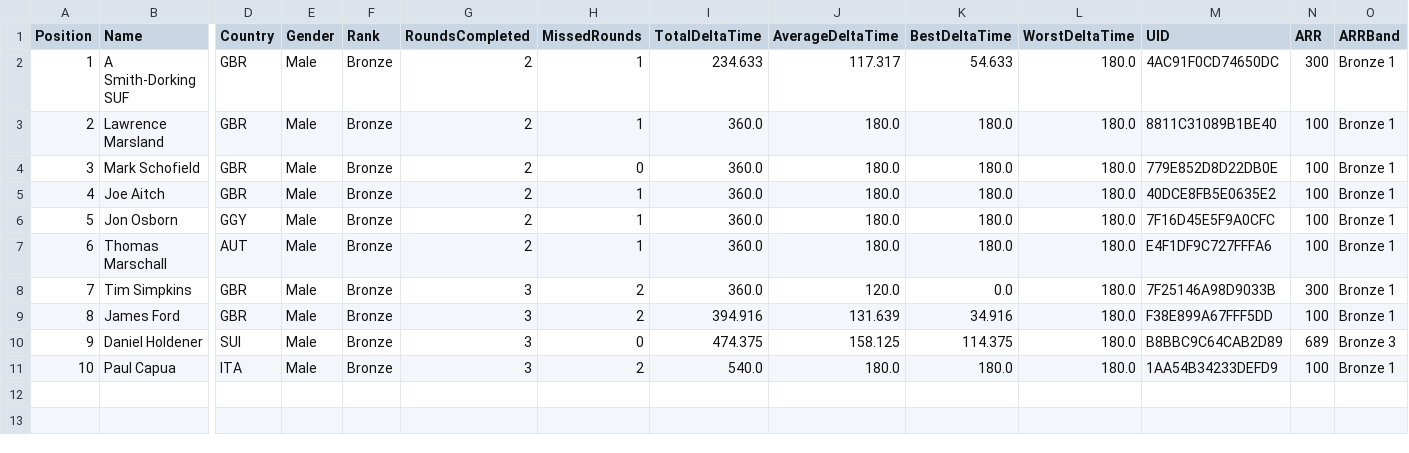
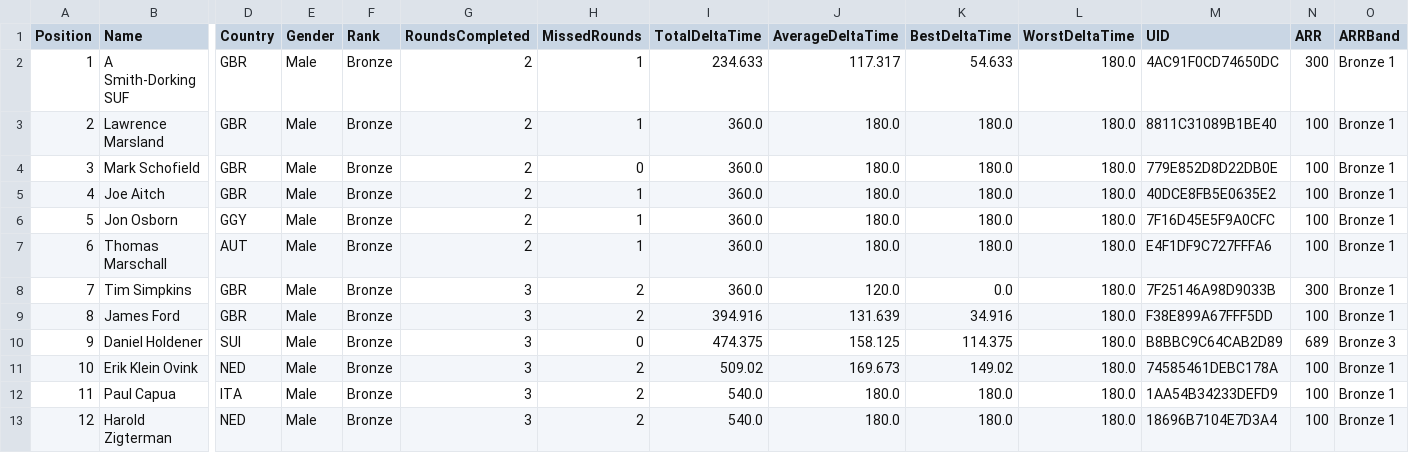
Before and after one commit to gloscherrybomb/ChaosRacing, a CSV file: GC_Bronze.csv, drawn as a sheet; only a part is shown, gaps mark what is left out; addresses are those after the commit; rows hold the shown columns only; the diff names each change by its address in the sheet, - before the commit and + after, or states it on an @@ line.

Commit message:
Add files via upload

```diff
--- a/GC_Bronze.csv
+++ b/GC_Bronze.csv
+row 11: 10 | Erik Klein Ovink | NED | Male | Bronze | 3 | 2 | 509.02 | 169.673 | 149.02 | 180.0 | 74585461DEBC178A | 100 | Bronze 1
@@ column A (Position) renumbered in row 12 @@
+row 13: 12 | Harold Zigterman | NED | Male | Bronze | 3 | 2 | 540.0 | 180.0 | 180.0 | 180.0 | 18696B7104E7D3A4 | 100 | Bronze 1
```
